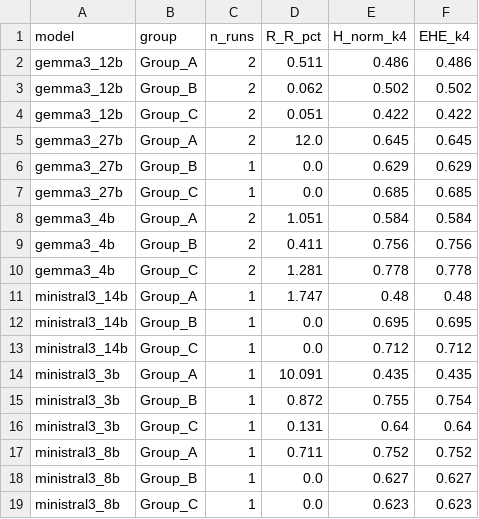
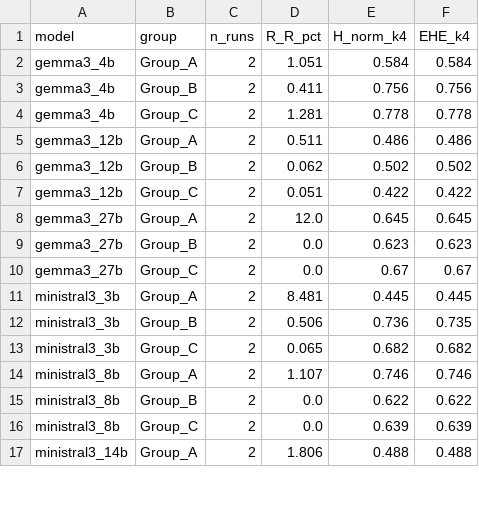
Before and after one commit to WenyuChiou/WAGF, a CSV file: paper/tables/Table1_main_metrics_v8.csv, drawn as a sheet; only a part is shown; the diff covers the shown part only.

```diff
--- a/paper/tables/Table1_main_metrics_v8.csv
+++ b/paper/tables/Table1_main_metrics_v8.csv
@@ -1,2 +1,5 @@
 model,group,n_runs,R_R_pct,H_norm_k4,EHE_k4
+gemma3_4b,Group_A,2,1.051,0.584,0.584
+gemma3_4b,Group_B,2,0.411,0.756,0.756
+gemma3_4b,Group_C,2,1.281,0.778,0.778
 gemma3_12b,Group_A,2,0.511,0.486,0.486
@@ -5,15 +8,10 @@ gemma3_12b,Group_C,2,0.051,0.422,0.422
 gemma3_27b,Group_A,2,12.0,0.645,0.645
-gemma3_27b,Group_B,1,0.0,0.629,0.629
-gemma3_27b,Group_C,1,0.0,0.685,0.685
-gemma3_4b,Group_A,2,1.051,0.584,0.584
-gemma3_4b,Group_B,2,0.411,0.756,0.756
-gemma3_4b,Group_C,2,1.281,0.778,0.778
-ministral3_14b,Group_A,1,1.747,0.48,0.48
-ministral3_14b,Group_B,1,0.0,0.695,0.695
-ministral3_14b,Group_C,1,0.0,0.712,0.712
-ministral3_3b,Group_A,1,10.091,0.435,0.435
-ministral3_3b,Group_B,1,0.872,0.755,0.754
-ministral3_3b,Group_C,1,0.131,0.64,0.64
-ministral3_8b,Group_A,1,0.711,0.752,0.752
-ministral3_8b,Group_B,1,0.0,0.627,0.627
-ministral3_8b,Group_C,1,0.0,0.623,0.623
+gemma3_27b,Group_B,2,0.0,0.623,0.623
+gemma3_27b,Group_C,2,0.0,0.67,0.67
+ministral3_3b,Group_A,2,8.481,0.445,0.445
+ministral3_3b,Group_B,2,0.506,0.736,0.735
+ministral3_3b,Group_C,2,0.065,0.682,0.682
+ministral3_8b,Group_A,2,1.107,0.746,0.746
+ministral3_8b,Group_B,2,0.0,0.622,0.622
+ministral3_8b,Group_C,2,0.0,0.639,0.639
+ministral3_14b,Group_A,2,1.806,0.488,0.488
```
Also changed, not shown: 2 added rows elsewhere in this file, docs/wrr_metrics_all_models_v6.csv, docs/wrr_metrics_completion_v6.csv, 5 other files.
